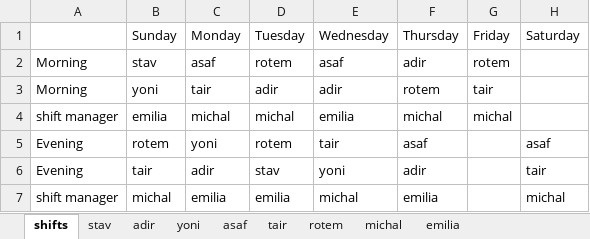
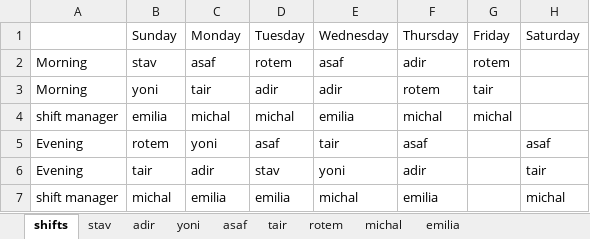
Before and after one commit to MichalTshobruzki/Group2_Yesodot, an Excel workbook: workOnExcel/Constraints2.xlsx, sheet shifts, drawn as a sheet; values as stored, in another font and other column widths than the file's, no borders; the diff names each change by its address in the sheet, - before the commit and + after, or states it on an @@ line.

Commit message:
add the option to make_cahnges_in_shifts

```diff
--- a/workOnExcel/Constraints2.xlsx (sheet shifts)
+++ b/workOnExcel/Constraints2.xlsx (sheet shifts)
-D5 (Tuesday): rotem
+D5 (Tuesday): asaf
```
Also changed, not shown: 1 other file.
